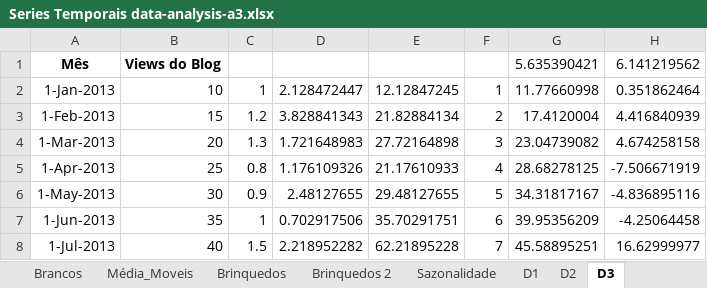
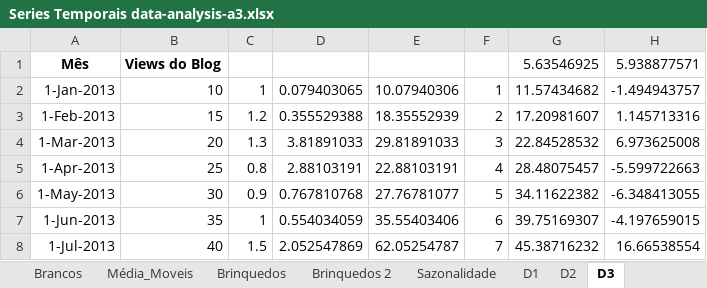
Before and after one commit to alexaugusto23/python_developer, an Excel workbook: Data Science Introdução a análise de series temporais/Series Temporais data-analysis-a3.xlsx, sheet D3, drawn as a sheet; only a part is shown; values as stored, in another font and other column widths than the file's, no borders; the diff covers the shown part only; the diff names each change by its address in the sheet, - before the commit and + after, or states it on an @@ line.

Commit message:
planilhas para data análises.

```diff
--- a/Data Science Introdução a análise de series temporais/Series Temporais data-analysis-a3.xlsx (sheet D3)
+++ b/Data Science Introdução a análise de series temporais/Series Temporais data-analysis-a3.xlsx (sheet D3)
-G1: 5.635390421
+G1: 5.63546925
-H1: 6.141219562
+H1: 5.938877571
-D2: 2.128472447
+D2: 0.079403065
-E2: 12.12847245
+E2: 10.07940306
-G2: 11.77660998
+G2: 11.57434682
-H2: 0.351862464
+H2: -1.494943757
-D3: 3.828841343
+D3: 0.355529388
-E3: 21.82884134
+E3: 18.35552939
-G3: 17.4120004
+G3: 17.20981607
-H3: 4.416840939
+H3: 1.145713316
-D4: 1.721648983
+D4: 3.81891033
-E4: 27.72164898
+E4: 29.81891033
-G4: 23.04739082
+G4: 22.84528532
-H4: 4.674258158
+H4: 6.973625008
-D5: 1.176109326
+D5: 2.88103191
-E5: 21.17610933
+E5: 22.88103191
-G5: 28.68278125
+G5: 28.48075457
-H5: -7.506671919
+H5: -5.599722663
-D6: 2.48127655
+D6: 0.767810768
-E6: 29.48127655
+E6: 27.76781077
-G6: 34.31817167
+G6: 34.11622382
-H6: -4.836895116
+H6: -6.348413055
-D7: 0.702917506
+D7: 0.554034059
-E7: 35.70291751
+E7: 35.55403406
-G7: 39.95356209
+G7: 39.75169307
-H7: -4.25064458
+H7: -4.197659015
-D8: 2.218952282
+D8: 2.052547869
-E8: 62.21895228
+E8: 62.05254787
-G8: 45.58895251
+G8: 45.38716232
-H8: 16.62999977
+H8: 16.66538554
```
Also changed, not shown: 116 edited cells elsewhere in this sheet, charts or pictures, 2 other files.
